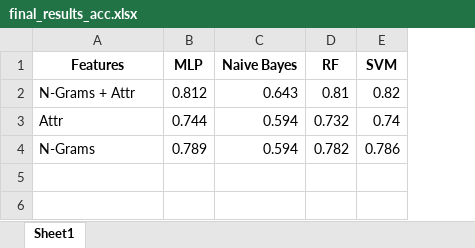
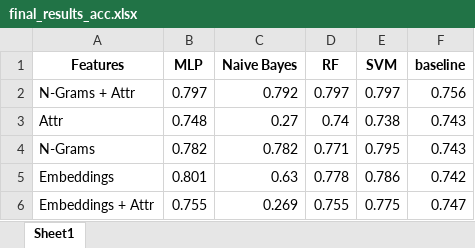
Before and after one commit to thiagordp/aml_final_project, an Excel workbook: modeling/results/final_results_acc.xlsx, sheet Sheet1, drawn as a sheet; values as stored, in another font and other column widths than the file's, no borders; the diff names each change by its address in the sheet, - before the commit and + after, or states it on an @@ line.

Commit message:
Added Glove pre-trained legal embeddings

```diff
--- a/modeling/results/final_results_acc.xlsx (sheet Sheet1)
+++ b/modeling/results/final_results_acc.xlsx (sheet Sheet1)
+column F (baseline), rows 2-4: 0.756 | 0.743 | 0.743
-B2 (MLP): 0.812
+B2 (MLP): 0.797
-C2 (Naive Bayes): 0.643
+C2 (Naive Bayes): 0.792
-D2 (RF): 0.81
+D2 (RF): 0.797
-E2 (SVM): 0.82
+E2 (SVM): 0.797
-B3 (MLP): 0.744
+B3 (MLP): 0.748
-C3 (Naive Bayes): 0.594
+C3 (Naive Bayes): 0.27
-D3 (RF): 0.732
+D3 (RF): 0.74
-E3 (SVM): 0.74
+E3 (SVM): 0.738
-B4 (MLP): 0.789
+B4 (MLP): 0.782
-C4 (Naive Bayes): 0.594
+C4 (Naive Bayes): 0.782
-D4 (RF): 0.782
+D4 (RF): 0.771
-E4 (SVM): 0.786
+E4 (SVM): 0.795
+row 5: Embeddings | 0.801 | 0.63 | 0.778 | 0.786 | 0.742
+row 6: Embeddings + Attr | 0.755 | 0.269 | 0.755 | 0.775 | 0.747
```
Also changed, not shown: modeling/results/results_attr.xlsx, 36 other files.
